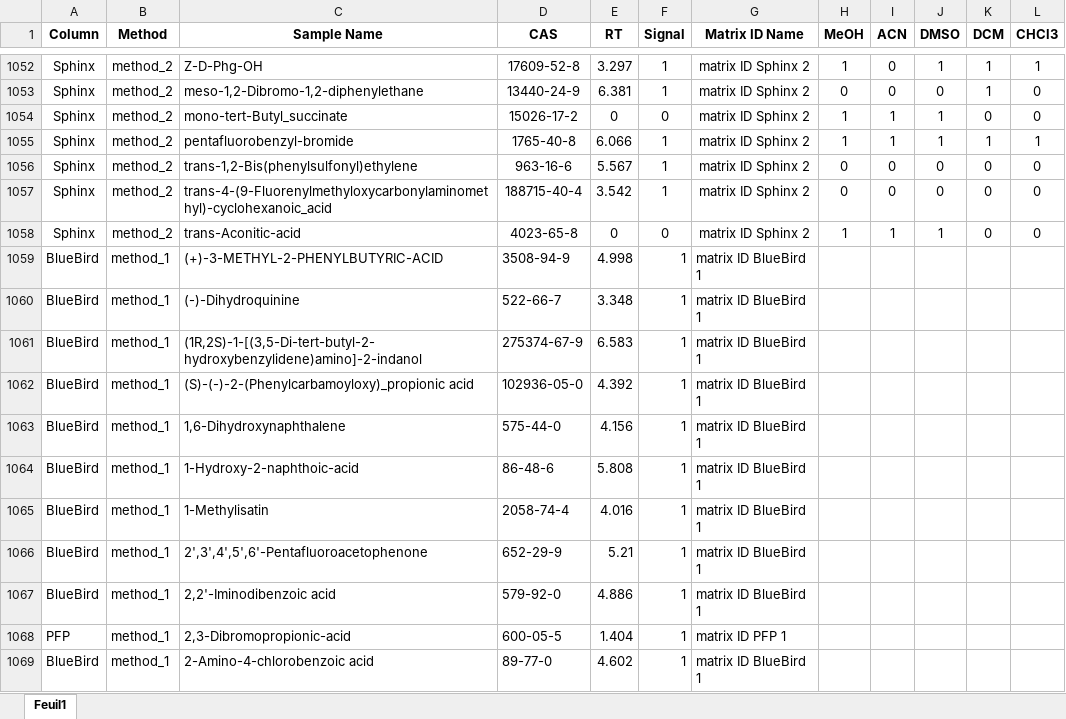
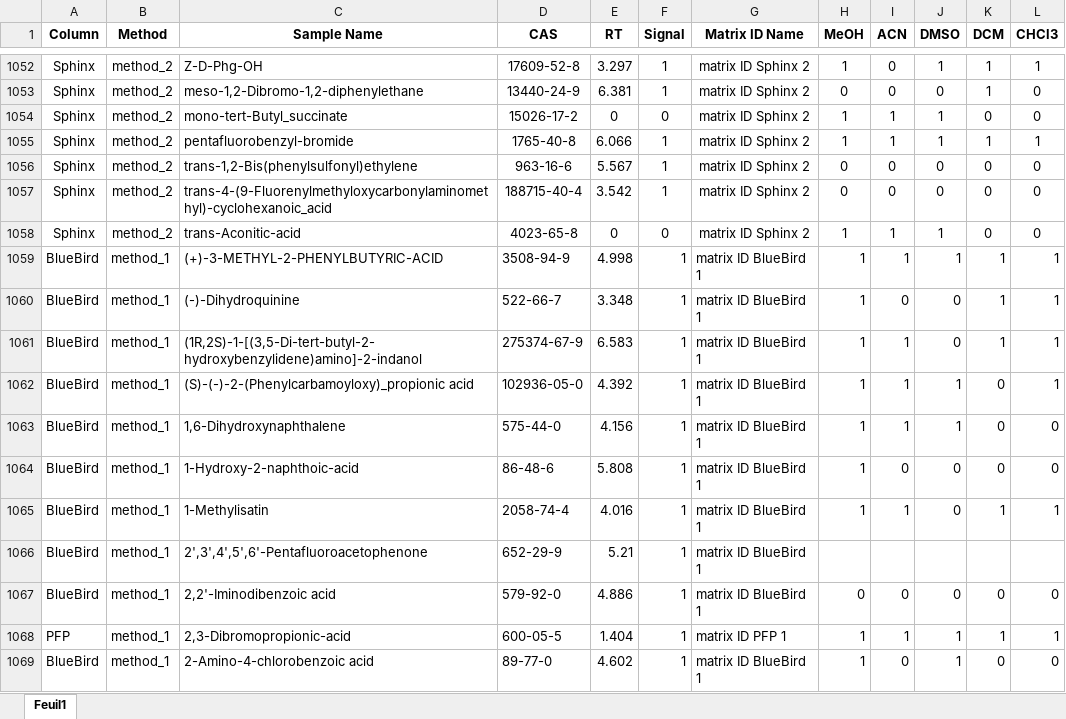
Before and after one commit to swisscatplus/solubility_prediction_nmr, an Excel workbook: data/interim/hplc_rt_solubility_updated.xlsx, sheet Feuil1, drawn as a sheet; only a part is shown, gaps mark what is left out; values as stored, in another font and other column widths than the file's, no borders; the diff covers the shown part only; the diff names each change by its address in the sheet, - before the commit and + after, or states it on an @@ line.

```diff
--- a/data/interim/hplc_rt_solubility_updated.xlsx (sheet Feuil1)
+++ b/data/interim/hplc_rt_solubility_updated.xlsx (sheet Feuil1)
-H1059:H1065 (MeOH): (empty)
+H1059:H1065 (MeOH): 1
-I1059 (ACN): (empty)
+I1059 (ACN): 1
-J1059 (DMSO): (empty)
+J1059 (DMSO): 1
-K1059:K1061 (DCM): (empty)
+K1059:K1061 (DCM): 1
-L1059:L1062 (CHCl3): (empty)
+L1059:L1062 (CHCl3): 1
-I1060 (ACN): (empty)
+I1060 (ACN): 0
-J1060:J1061 (DMSO): (empty)
+J1060:J1061 (DMSO): 0
-I1061:I1063 (ACN): (empty)
+I1061:I1063 (ACN): 1
-J1062:J1063 (DMSO): (empty)
+J1062:J1063 (DMSO): 1
-K1062:K1064 (DCM): (empty)
+K1062:K1064 (DCM): 0
-L1063:L1064 (CHCl3): (empty)
+L1063:L1064 (CHCl3): 0
-I1064 (ACN): (empty)
+I1064 (ACN): 0
-J1064:J1065 (DMSO): (empty)
+J1064:J1065 (DMSO): 0
-I1065 (ACN): (empty)
+I1065 (ACN): 1
-K1065 (DCM): (empty)
+K1065 (DCM): 1
-L1065 (CHCl3): (empty)
+L1065 (CHCl3): 1
-H1067 (MeOH): (empty)
+H1067 (MeOH): 0
-I1067 (ACN): (empty)
+I1067 (ACN): 0
-J1067 (DMSO): (empty)
+J1067 (DMSO): 0
-K1067 (DCM): (empty)
+K1067 (DCM): 0
-L1067 (CHCl3): (empty)
+L1067 (CHCl3): 0
-H1068:H1069 (MeOH): (empty)
+H1068:H1069 (MeOH): 1
-I1068 (ACN): (empty)
+I1068 (ACN): 1
-J1068:J1069 (DMSO): (empty)
+J1068:J1069 (DMSO): 1
-K1068 (DCM): (empty)
+K1068 (DCM): 1
-L1068 (CHCl3): (empty)
+L1068 (CHCl3): 1
-I1069 (ACN): (empty)
+I1069 (ACN): 0
-K1069 (DCM): (empty)
+K1069 (DCM): 0
-L1069 (CHCl3): (empty)
+L1069 (CHCl3): 0
```
Also changed, not shown: 130 edited cells elsewhere in this sheet, data/interim/molecules_unique_updated.xlsx, 51 other files.
